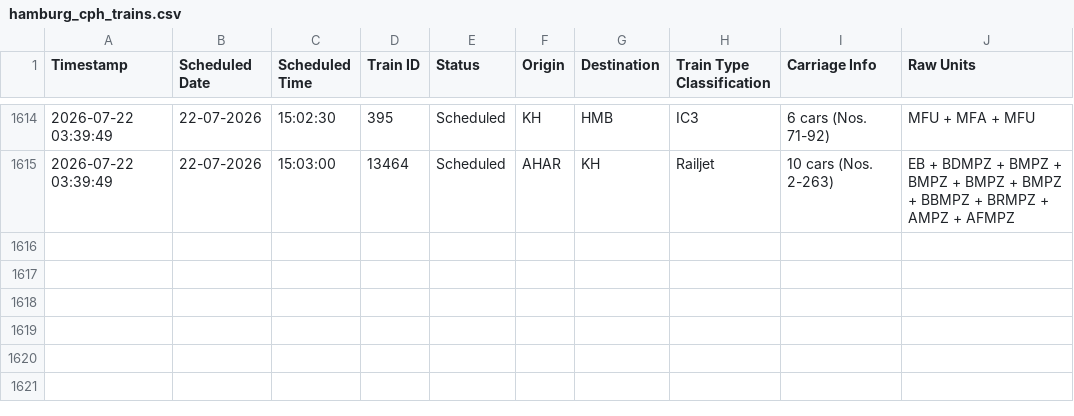
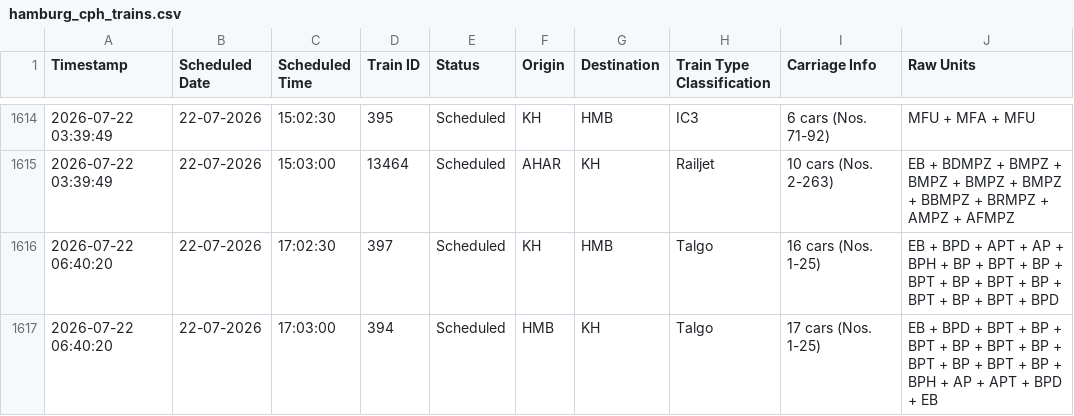
Before and after one commit to lucasvduin/talgo-tracker, a CSV file: hamburg_cph_trains.csv, drawn as a sheet; only a part is shown, gaps mark what is left out.

```diff
--- a/hamburg_cph_trains.csv
+++ b/hamburg_cph_trains.csv
@@ -1615 +1615,3 @@
 2026-07-22 03:39:49;22-07-2026;15:03:00;13464;Scheduled;AHAR;KH;Railjet;10 cars (Nos. 2-263);EB + BDMPZ + BMPZ + BMPZ + BMPZ + BMPZ + BBMPZ + BRMPZ + AMPZ + AFMPZ
+2026-07-22 06:40:20;22-07-2026;17:02:30;397;Scheduled;KH;HMB;Talgo;16 cars (Nos. 1-25);EB + BPD + APT + AP + BPH + BP + BPT + BP + BPT + BP + BPT + BP + BPT + BP + BPT + BPD
+2026-07-22 06:40:20;22-07-2026;17:03:00;394;Scheduled;HMB;KH;Talgo;17 cars (Nos. 1-25);EB + BPD + BPT + BP + BPT + BP + BPT + BP + BPT + BP + BPT + BP + BPH + AP + APT + BPD + EB
```
Also changed, not shown: 1 other file.
